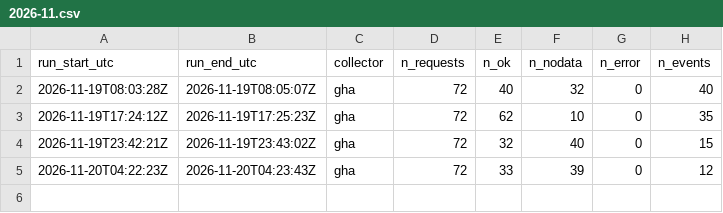
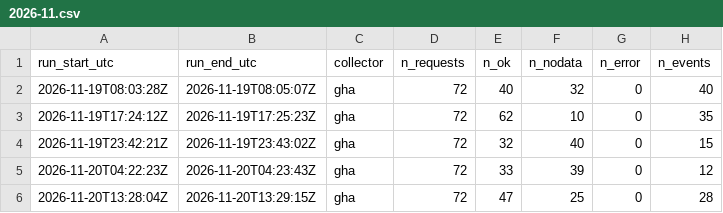
Before and after one commit to myerten/pit-entsoe-collector, a CSV file: data/gha/heartbeat/2026-11.csv, drawn as a sheet; the diff names each change by its address in the sheet, - before the commit and + after, or states it on an @@ line.

```diff
--- a/data/gha/heartbeat/2026-11.csv
+++ b/data/gha/heartbeat/2026-11.csv
+row 6: 2026-11-20T13:28:04Z | 2026-11-20T13:29:15Z | gha | 72 | 47 | 25 | 0 | 28
```
Also changed, not shown: data/gha/events/2026-11.csv, 29 other files.
